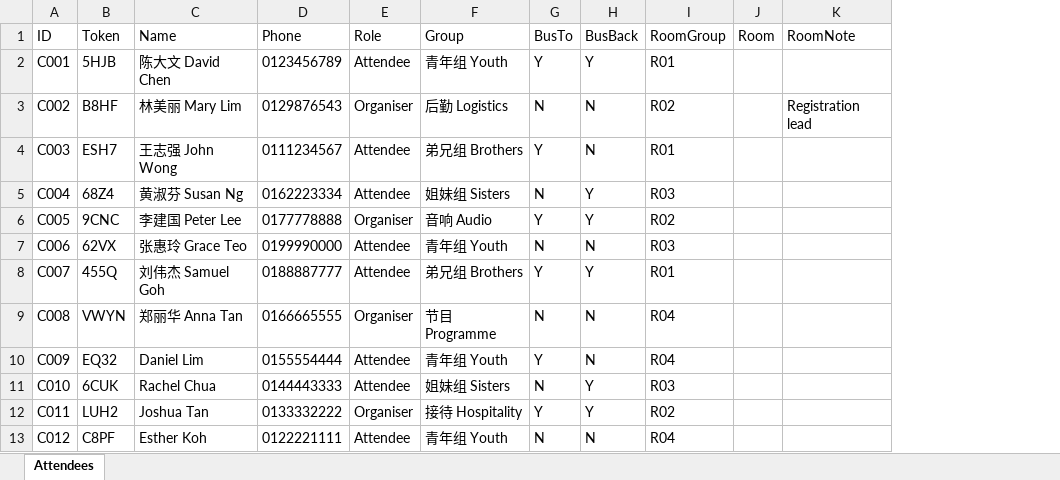
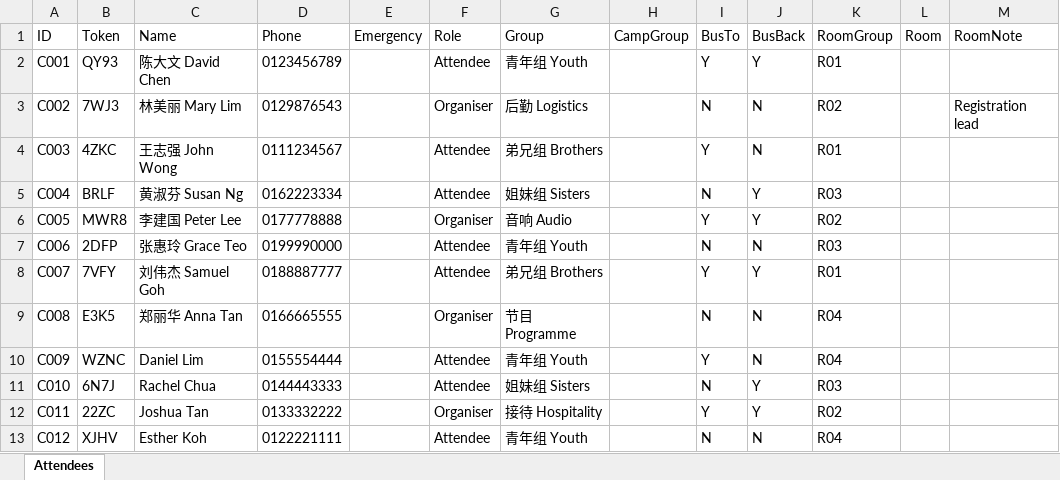
Before and after one commit to DavionChew/HLQfamily_camp_2026_registration, an Excel workbook: samples/sample_import.xlsx, sheet Attendees, drawn as a sheet; only a part is shown; values as stored, in another font and other column widths than the file's, no borders; the diff names each change by its address in the sheet, - before the commit and + after, or states it on an @@ line.

```diff
--- a/samples/sample_import.xlsx (sheet Attendees)
+++ b/samples/sample_import.xlsx (sheet Attendees)
+column E (Emergency), empty
+column H (CampGroup), empty
-B2 (Token): 5HJB
+B2 (Token): QY93
-B3 (Token): B8HF
+B3 (Token): 7WJ3
-B4 (Token): ESH7
+B4 (Token): 4ZKC
-B5 (Token): 68Z4
+B5 (Token): BRLF
-B6 (Token): 9CNC
+B6 (Token): MWR8
-B7 (Token): 62VX
+B7 (Token): 2DFP
-B8 (Token): 455Q
+B8 (Token): 7VFY
-B9 (Token): VWYN
+B9 (Token): E3K5
-B10 (Token): EQ32
+B10 (Token): WZNC
-B11 (Token): 6CUK
+B11 (Token): 6N7J
-B12 (Token): LUH2
+B12 (Token): 22ZC
-B13 (Token): C8PF
+B13 (Token): XJHV
```
Also changed, not shown: data/Attendee_List_Template.xlsx, samples/mock_280_import.xlsx, 8 other files.
